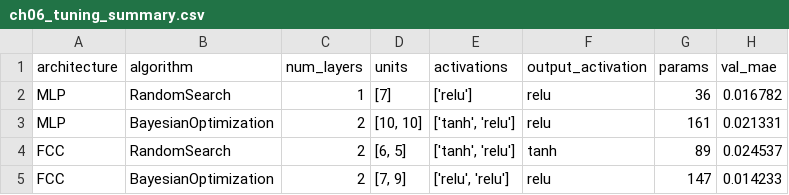
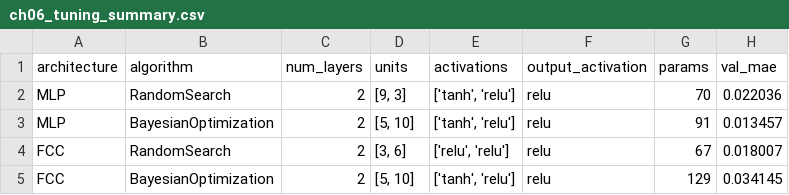
Before and after one commit to sravanni369/smart-diagnostics-code, a CSV file: outputs/ch06_tuning_summary.csv, drawn as a sheet.

Commit message:
Seed the hyperparameter tuners so search results are reproducible too
Re-running the full suite from the venv showed the pipelines were stable but the
tuners still drifted: the compressor search picked (16,16) one run and (28,12)
the next, so the README's quoted parameter reduction kept going stale.

Both tuners now seed weight init and pass seed= to the oracle. Verified by
running the compressor search twice: identical architecture and reduction.

The two ESP algorithms get DISTINCT seeds. A single shared seed made
RandomSearch and BayesianOptimization walk the same trial sequence and return
byte-identical rows, which would have looked like the algorithms agreeing when
it was just the same random draw twice. Noted in the README that at 10 trials
the comparison is illustrative anyway - the chapter used 150.

All logs, figures and README numbers regenerated from this seeded run.

```diff
--- a/outputs/ch06_tuning_summary.csv
+++ b/outputs/ch06_tuning_summary.csv
@@ -1,5 +1,5 @@
 architecture,algorithm,num_layers,units,activations,output_activation,params,val_mae
-MLP,RandomSearch,1,[7],['relu'],relu,36,0.016782
-MLP,BayesianOptimization,2,"[10, 10]","['tanh', 'relu']",relu,161,0.021331
-FCC,RandomSearch,2,"[6, 5]","['tanh', 'relu']",tanh,89,0.024537
-FCC,BayesianOptimization,2,"[7, 9]","['relu', 'relu']",relu,147,0.014233
+MLP,RandomSearch,2,"[9, 3]","['tanh', 'relu']",relu,70,0.022036
+MLP,BayesianOptimization,2,"[5, 10]","['tanh', 'relu']",relu,91,0.013457
+FCC,RandomSearch,2,"[3, 6]","['relu', 'relu']",relu,67,0.018007
+FCC,BayesianOptimization,2,"[5, 10]","['tanh', 'relu']",relu,129,0.034145
```
Also changed, not shown: 7 other files.
